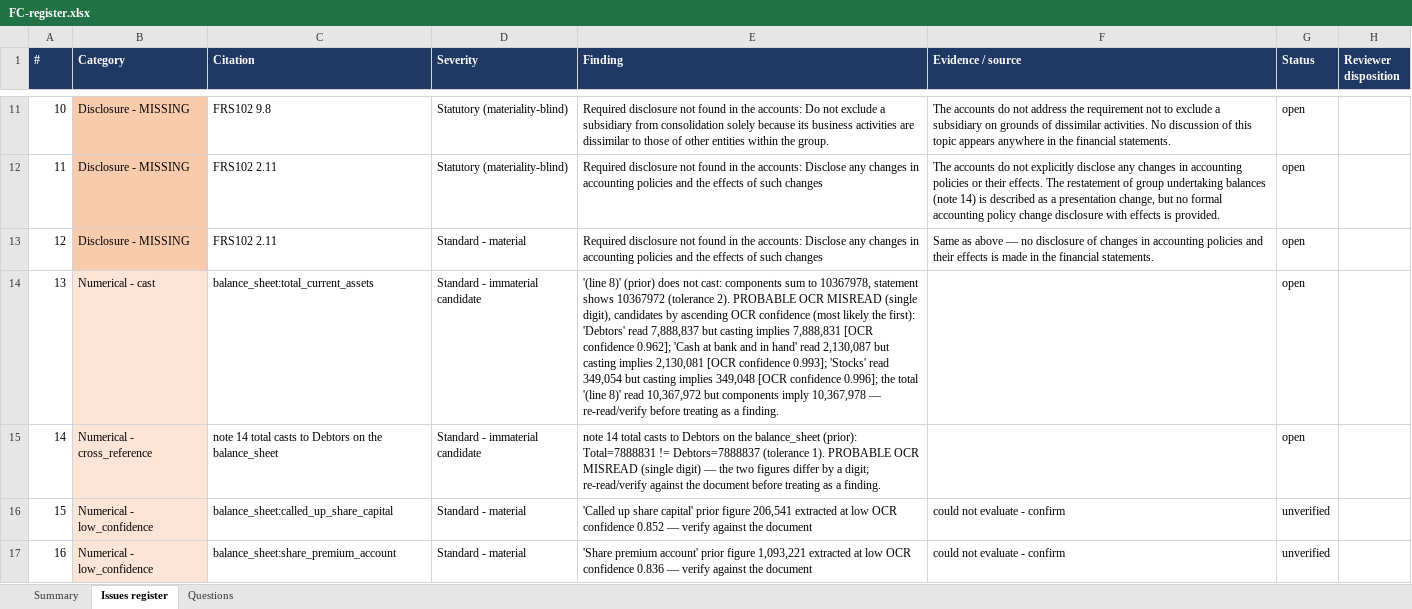
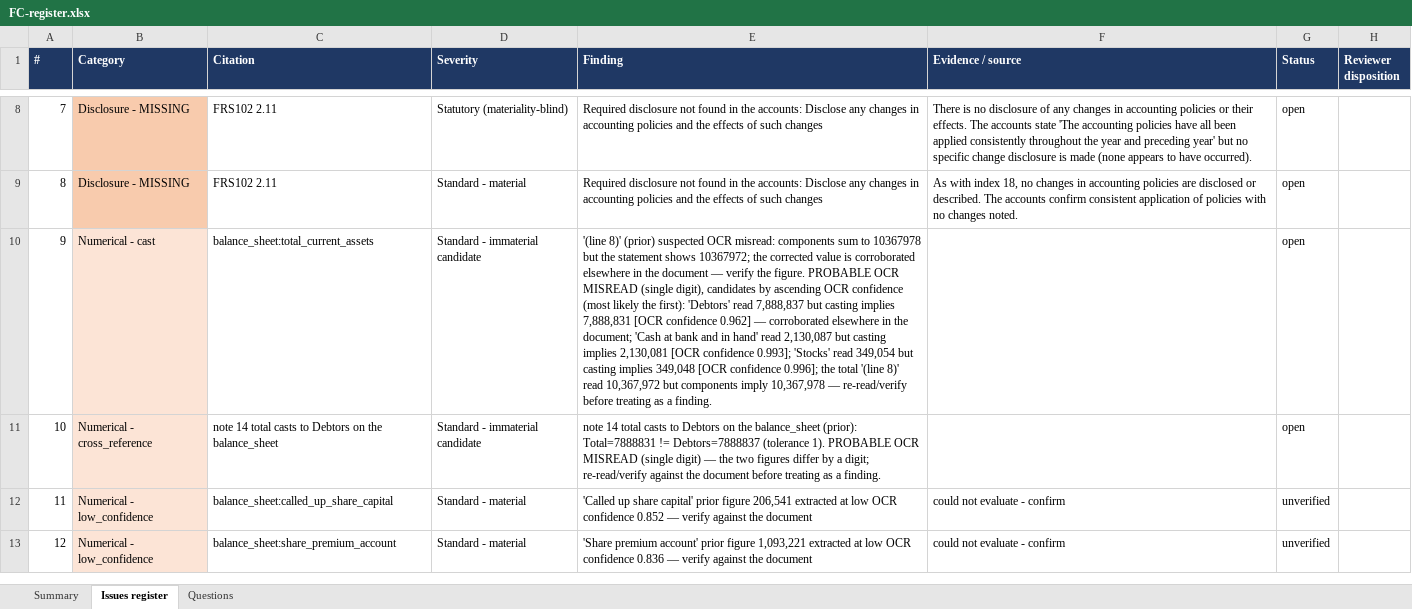
Before and after one commit to PhilFer1973/FRS102Disclosure, an Excel workbook: build/summaries/FC-register.xlsx, sheet Issues register, drawn as a sheet; only a part is shown, gaps mark what is left out; values as stored, in another font and other column widths than the file's, no borders; removed rows and columns are numbered as before the commit, all else as after; the diff covers the shown part only; the diff names each change by its address in the sheet, - before the commit and + after, or states it on an @@ line.

Commit message:
Refresh FC findings cache: 17 -> 12, false positives cleared
With the gating + OCR second-loop in place, the FC register no longer shows the
rule-quality false positives Phil rejected: 3.6 (departure), 9.8 (consolidation),
the 3.17 complete-set components, 3.21, the 6.2 SOCE rows, and the 1AC.3 boilerplate
are all gone. The prior-year current-assets cast is now reported as a "suspected
OCR misread - verify" rather than a casting error. What remains is genuine: two
judgement confirms (10.21 restatement, 29.6 deferred tax), the known OCR/low-
confidence numerics, two real missing disclosures (33.10, 2.11) and a few softer
"verify" prompts (5.7C/5.9B/21.14/29.20).

```diff
--- a/build/summaries/FC-register.xlsx (sheet Issues register)
+++ b/build/summaries/FC-register.xlsx (sheet Issues register)
@@ column A (#) renumbered from row 2 down @@
-row 11: 10 | Disclosure - MISSING | FRS102 9.8 | Statutory (materiality-blind) | Required disclosure not found in the accounts: Do not exclude a subsidiary from consolidation solely because its business activities are dissimilar to those of other entities within the group. | The accounts do not address the requirement not to exclude a subsidiary on grounds of dissimilar activities. No discussion of this topic appears anywhere in the financial statements. | open
-F8 (Evidence / source): The accounts do not explicitly disclose any changes in accounting policies or their effects. The restatement of group undertaking balances (note 14) is described as a presentation change, but no formal accounting policy change disclosure with effects is provided.
+F8 (Evidence / source): There is no disclosure of any changes in accounting policies or their effects. The accounts state 'The accounting policies have all been applied consistently throughout the year and preceding year' but no specific change disclosure is made (none appears to have occurred).
-F9 (Evidence / source): Same as above — no disclosure of changes in accounting policies and their effects is made in the financial statements.
+F9 (Evidence / source): As with index 18, no changes in accounting policies are disclosed or described. The accounts confirm consistent application of policies with no changes noted.
-E10 (Finding): …8)' (prior) does not cast: components sum to 10367978, statement shows 10367972 (tolerance 2). PROBABLE OCR MISREAD (single digit), candidates by ascending OCR confidence (most likely the first): 'Debtors' read 7,888,837 but casting implies 7,888,831 [OCR confidence 0.962]; 'Cash at…
+E10 (Finding): …8)' (prior) suspected OCR misread: components sum to 10367978 but the statement shows 10367972; the corrected value is corroborated elsewhere in the document — verify the figure. PROBABLE OCR MISREAD (single digit), candidates by ascending OCR confidence (most likely the first): 'Debtors' read 7,888,837 but casting implies 7,888,831 [OCR confidence 0.962] — corroborated elsewhere in the document; 'Cash at…
```
Also changed, not shown: 4 removed rows and 19 edited cells elsewhere in this sheet, sheet Summary, sheet Questions, 1 other file.
